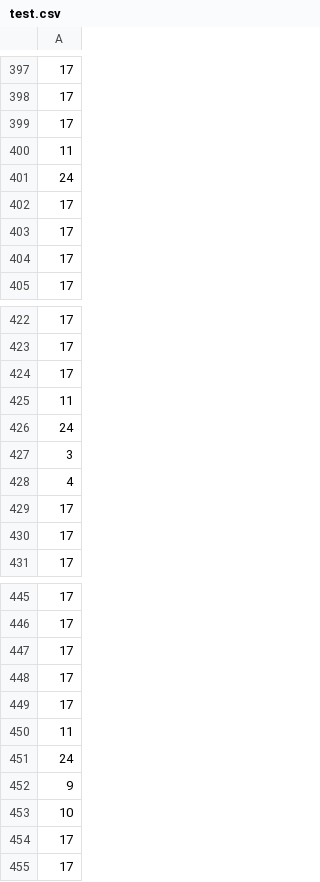
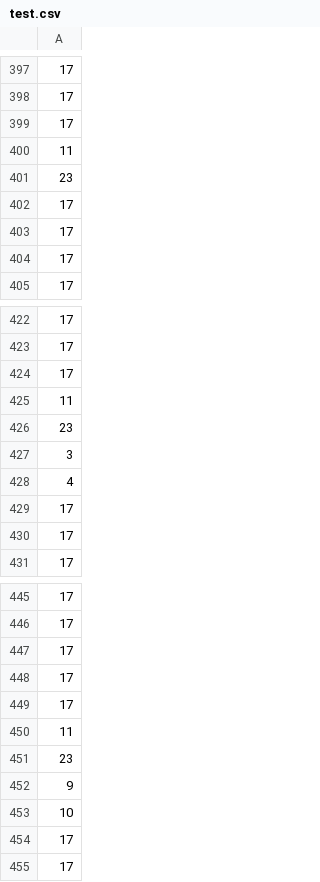
Before and after one commit to 1816218/Y-r-Y, a CSV file: Project/Project/Data/test.csv, drawn as a sheet; only a part is shown, gaps mark what is left out; the diff covers the shown part only.

```diff
--- a/Project/Project/Data/test.csv
+++ b/Project/Project/Data/test.csv
@@ -400,3 +400,3 @@
 11
-24
+23
 17
@@ -425,3 +425,3 @@
 11
-24
+23
 3
@@ -450,3 +450,3 @@
 11
-24
+23
 9
```
Also changed, not shown: 15 edited cells elsewhere in this file.
